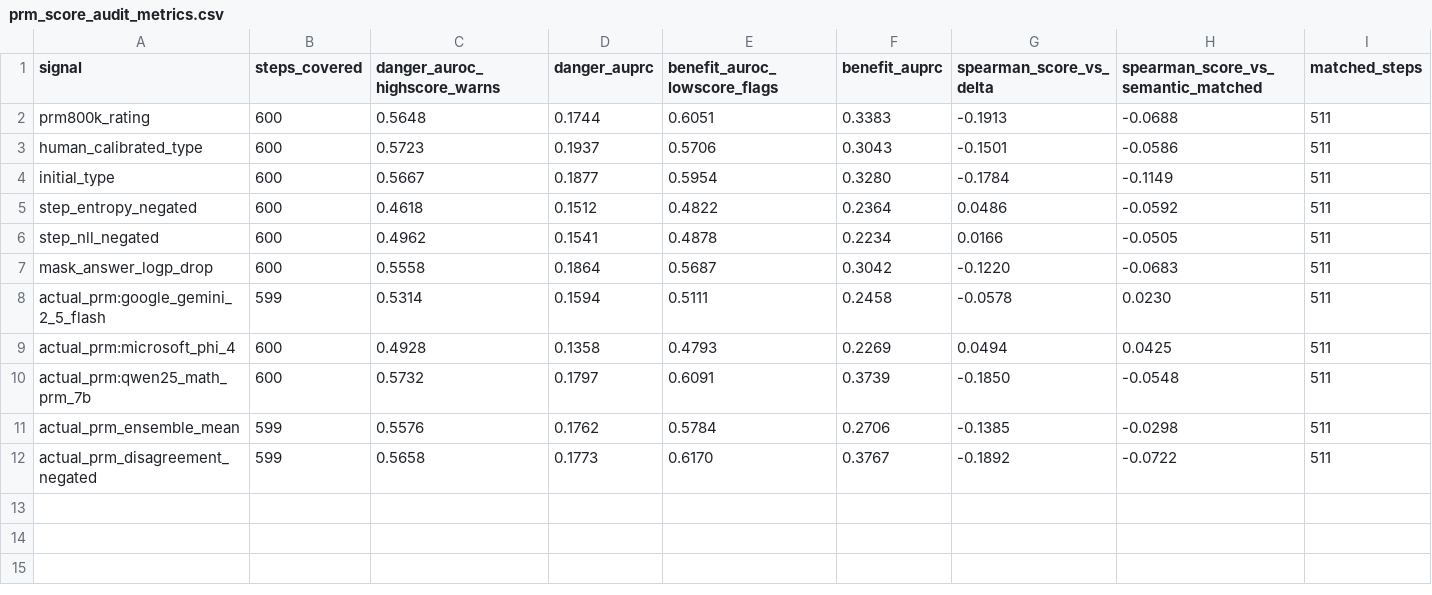
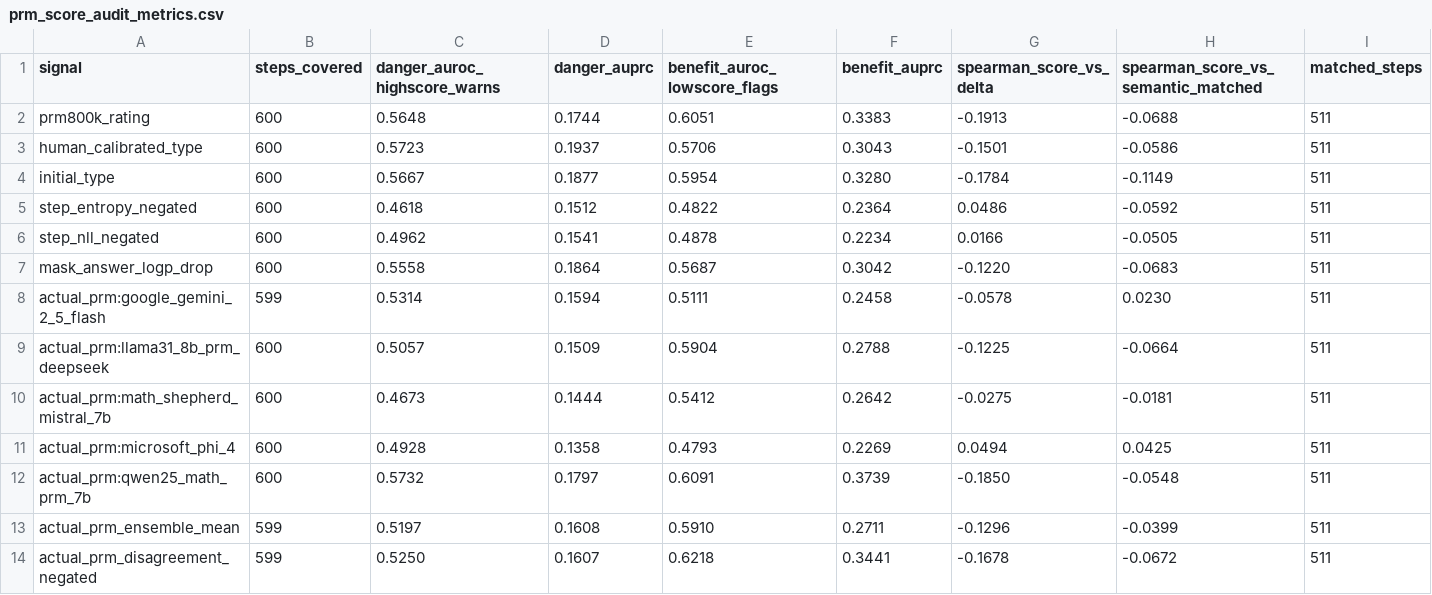
Before and after one commit to zrc55650-ui/RATING, a CSV file: workstream_M1_actual_prm_audit/prm_score_audit_metrics.csv, drawn as a sheet.

```diff
--- a/workstream_M1_actual_prm_audit/prm_score_audit_metrics.csv
+++ b/workstream_M1_actual_prm_audit/prm_score_audit_metrics.csv
@@ -8,5 +8,7 @@ mask_answer_logp_drop,600,0.5558,0.1864,0.5687,0.3042,-0.1220,-0.0683,511
 actual_prm:google_gemini_2_5_flash,599,0.5314,0.1594,0.5111,0.2458,-0.0578,0.0230,511
+actual_prm:llama31_8b_prm_deepseek,600,0.5057,0.1509,0.5904,0.2788,-0.1225,-0.0664,511
+actual_prm:math_shepherd_mistral_7b,600,0.4673,0.1444,0.5412,0.2642,-0.0275,-0.0181,511
 actual_prm:microsoft_phi_4,600,0.4928,0.1358,0.4793,0.2269,0.0494,0.0425,511
 actual_prm:qwen25_math_prm_7b,600,0.5732,0.1797,0.6091,0.3739,-0.1850,-0.0548,511
-actual_prm_ensemble_mean,599,0.5576,0.1762,0.5784,0.2706,-0.1385,-0.0298,511
-actual_prm_disagreement_negated,599,0.5658,0.1773,0.6170,0.3767,-0.1892,-0.0722,511
+actual_prm_ensemble_mean,599,0.5197,0.1608,0.5910,0.2711,-0.1296,-0.0399,511
+actual_prm_disagreement_negated,599,0.5250,0.1607,0.6218,0.3441,-0.1678,-0.0672,511
```
Also changed, not shown: workstream_M7_policy_risk_coverage/policy_actual_prm_curves.csv, workstream_M7_policy_risk_coverage/policy_actual_prm_harm_budget.csv, 12 other files.
